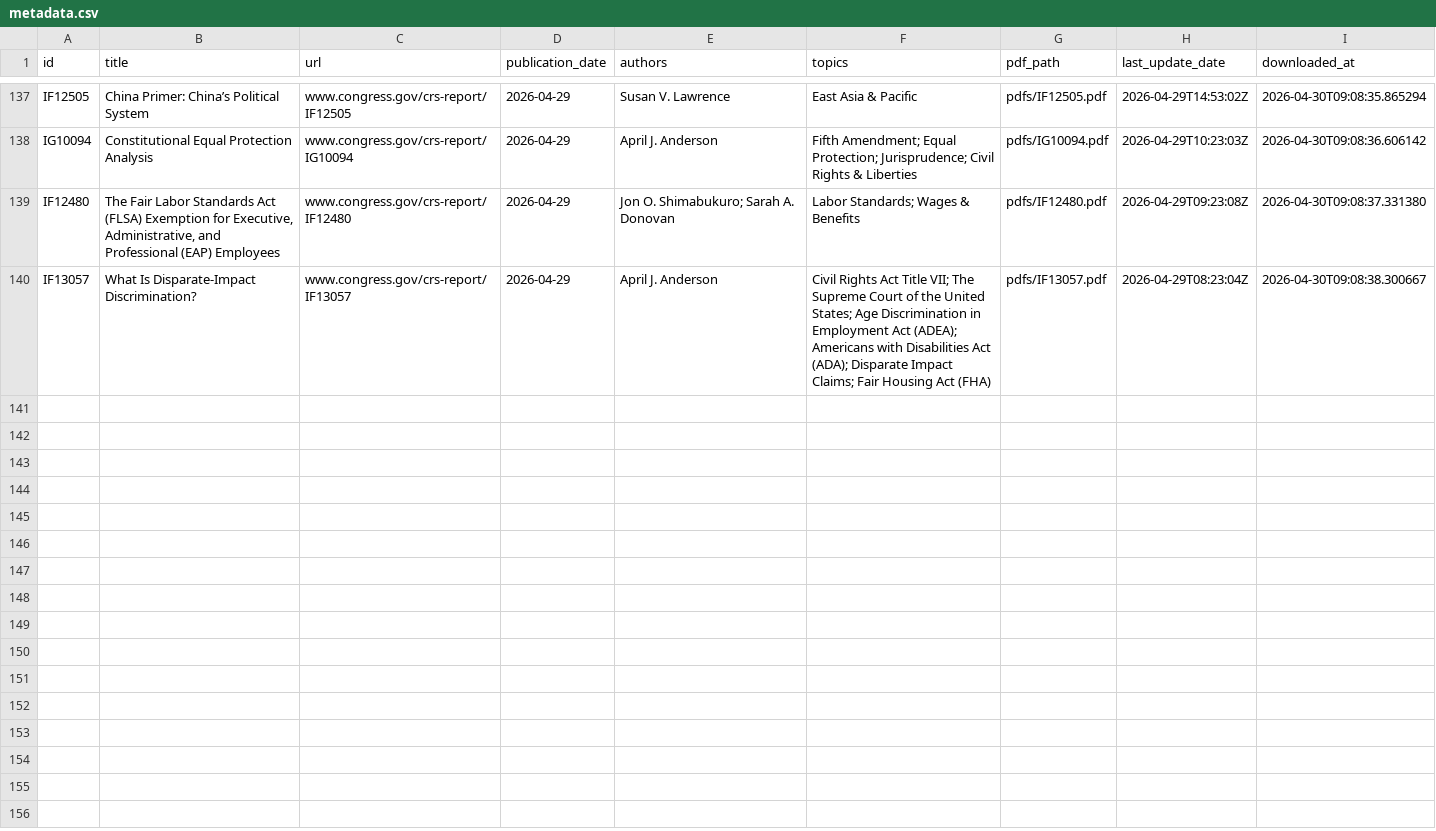
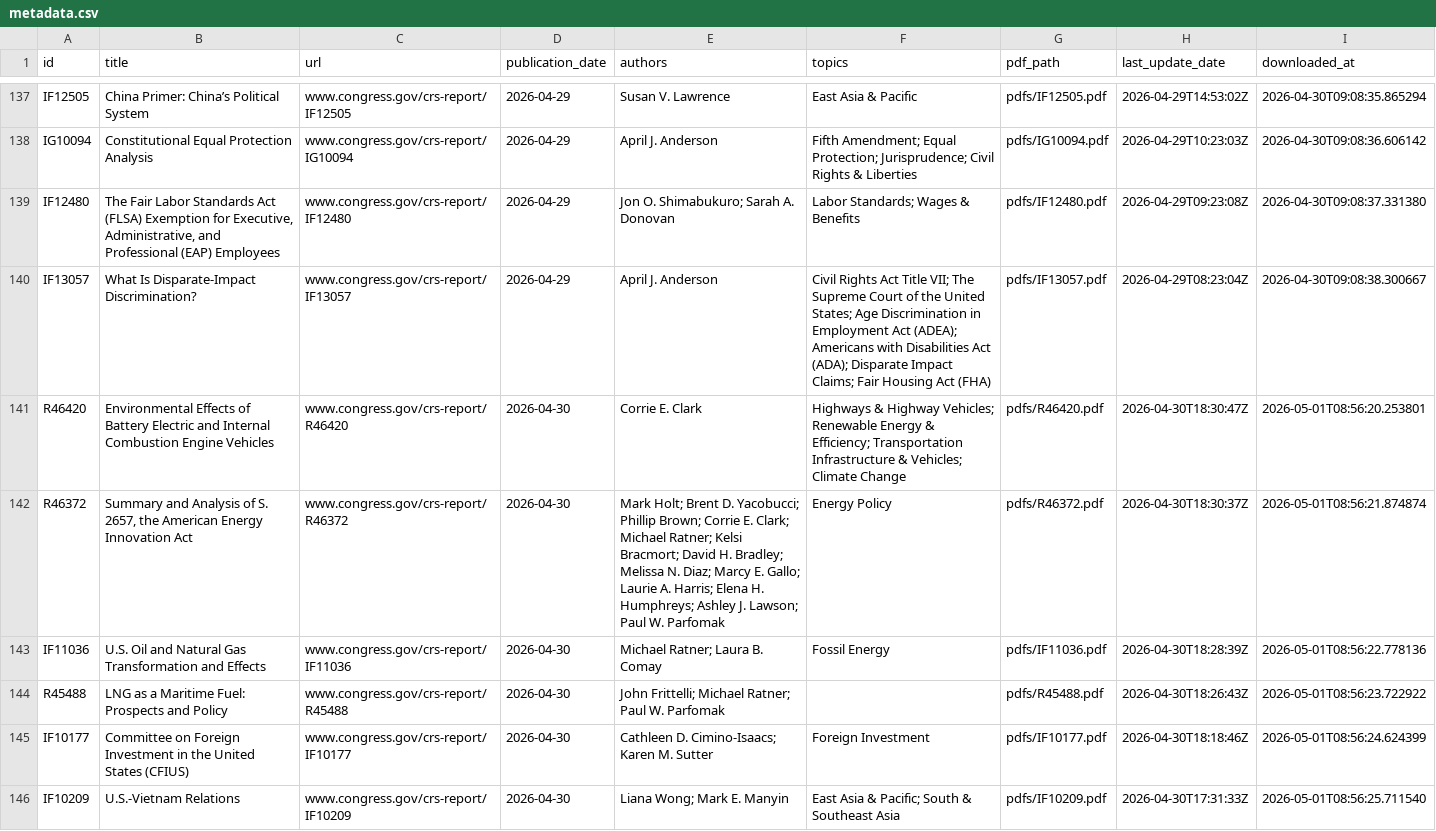
Before and after one commit to ProfAmiot/crs-downloader, a CSV file: data/metadata.csv, drawn as a sheet; only a part is shown, gaps mark what is left out; the diff covers the shown part only.

```diff
--- a/data/metadata.csv
+++ b/data/metadata.csv
@@ -140 +140,7 @@ IF12480,"The Fair Labor Standards Act (FLSA) Exemption for Executive, Administra
 IF13057,What Is Disparate-Impact Discrimination?,www.congress.gov/crs-report/IF13057,2026-04-29,April J. Anderson,Civil Rights Act Title VII; The Supreme Court of the United States; Age Discrimination in Employment Act (ADEA); Americans with Disabilities Act (ADA); Disparate Impact Claims; Fair Housing Act (FHA),pdfs/IF13057.pdf,2026-04-29T08:23:04Z,2026-04-30T09:08:38.300667
+R46420,Environmental Effects of Battery Electric and Internal Combustion Engine Vehicles,www.congress.gov/crs-report/R46420,2026-04-30,Corrie E. Clark,Highways & Highway Vehicles; Renewable Energy & Efficiency; Transportation Infrastructure & Vehicles; Climate Change,pdfs/R46420.pdf,2026-04-30T18:30:47Z,2026-05-01T08:56:20.253801
+R46372,"Summary and Analysis of S. 2657, the American Energy Innovation Act",www.congress.gov/crs-report/R46372,2026-04-30,Mark Holt; Brent D. Yacobucci; Phillip Brown; Corrie E. Clark; Michael Ratner; Kelsi Bracmort; David H. Bradley; Melissa N. Diaz; Marcy E. Gallo; Laurie A. Harris; Elena H. Humphreys; Ashley J. Lawson; Paul W. Parfomak,Energy Policy,pdfs/R46372.pdf,2026-04-30T18:30:37Z,2026-05-01T08:56:21.874874
+IF11036,U.S. Oil and Natural Gas Transformation and Effects,www.congress.gov/crs-report/IF11036,2026-04-30,Michael Ratner; Laura B. Comay,Fossil Energy,pdfs/IF11036.pdf,2026-04-30T18:28:39Z,2026-05-01T08:56:22.778136
+R45488,LNG as a Maritime Fuel: Prospects and Policy,www.congress.gov/crs-report/R45488,2026-04-30,John Frittelli; Michael Ratner; Paul W. Parfomak,,pdfs/R45488.pdf,2026-04-30T18:26:43Z,2026-05-01T08:56:23.722922
+IF10177,Committee on Foreign Investment in the United States (CFIUS),www.congress.gov/crs-report/IF10177,2026-04-30,Cathleen D. Cimino-Isaacs; Karen M. Sutter,Foreign Investment,pdfs/IF10177.pdf,2026-04-30T18:18:46Z,2026-05-01T08:56:24.624399
+IF10209,U.S.-Vietnam Relations,www.congress.gov/crs-report/IF10209,2026-04-30,Liana Wong; Mark E. Manyin,East Asia & Pacific; South & Southeast Asia,pdfs/IF10209.pdf,2026-04-30T17:31:33Z,2026-05-01T08:56:25.711540
```
Also changed, not shown: 15 added rows elsewhere in this file, 1 other file.
